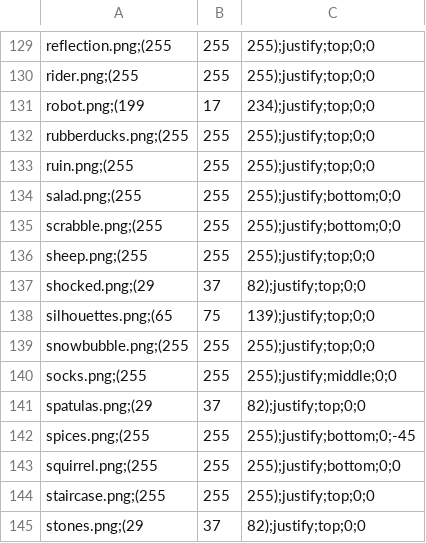
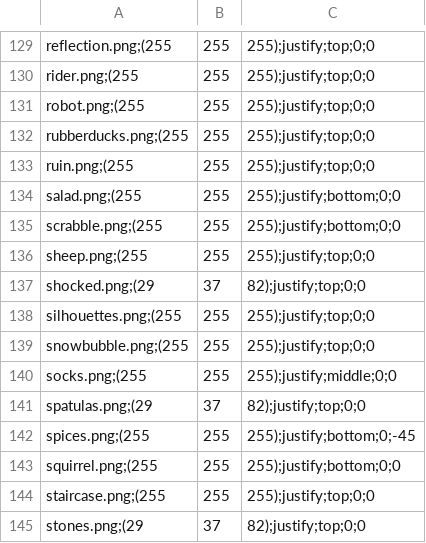
Before and after one commit to Meilindis/Quotatas, a CSV file: Quotatas/resources/image_collection.csv, drawn as a sheet; only a part is shown, gaps mark what is left out.

```diff
--- a/Quotatas/resources/image_collection.csv
+++ b/Quotatas/resources/image_collection.csv
@@ -130,3 +130,3 @@ reflection.png;(255, 255, 255);justify;top;0;0
 rider.png;(255, 255, 255);justify;top;0;0
-robot.png;(199, 17, 234);justify;top;0;0
+robot.png;(255, 255, 255);justify;top;0;0
 rubberducks.png;(255, 255, 255);justify;top;0;0
@@ -137,3 +137,3 @@ sheep.png;(255, 255, 255);justify;top;0;0
 shocked.png;(29, 37, 82);justify;top;0;0
-silhouettes.png;(65, 75, 139);justify;top;0;0
+silhouettes.png;(255, 255, 255);justify;top;0;0
 snowbubble.png;(255, 255, 255);justify;top;0;0
```
Also changed, not shown: 12 other files.
